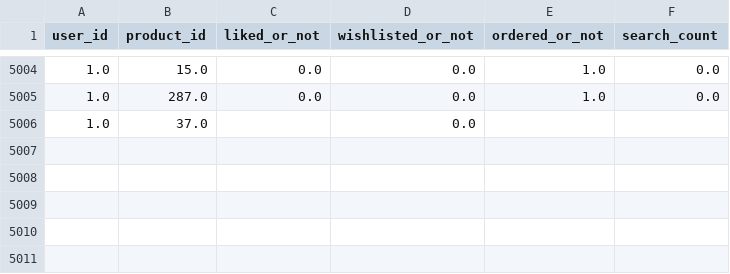
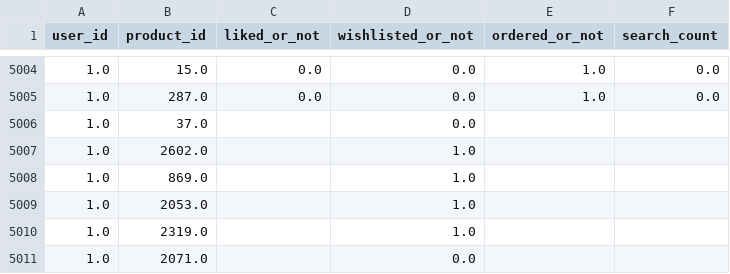
Before and after one commit to VishwanthBarma/product_grid, a CSV file: backend/gridDB/userProductRelation.csv, drawn as a sheet; only a part is shown, gaps mark what is left out; the diff names each change by its address in the sheet, - before the commit and + after, or states it on an @@ line.

Commit message:
fix: search count

```diff
--- a/backend/gridDB/userProductRelation.csv
+++ b/backend/gridDB/userProductRelation.csv
+row 5007: 1.0 | 2602.0 |  | 1.0
+row 5008: 1.0 | 869.0 |  | 1.0
+row 5009: 1.0 | 2053.0 |  | 1.0
+row 5010: 1.0 | 2319.0 |  | 1.0
+row 5011: 1.0 | 2071.0 |  | 0.0
```
Also changed, not shown: 11 other files.
